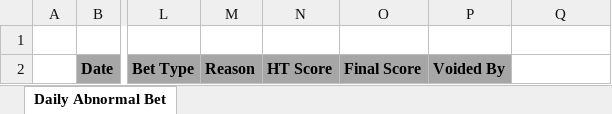
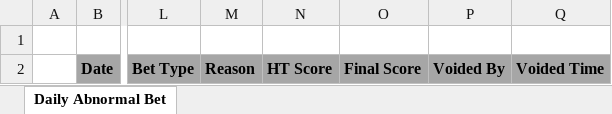
Before and after one commit to starixvn/nap-automail_Fanex.DW.AutoMailReport.ServiceNew, an Excel workbook: AbnormalBets/src/Fanex.AbnomailBets.DailyCSD.Executing/Templates/AbnormalBet.xlsx, sheet Daily Abnormal Bet, drawn as a sheet; only a part is shown, gaps mark what is left out; values as stored, in another font and other column widths than the file's, no borders; the diff names each change by its address in the sheet, - before the commit and + after, or states it on an @@ line.

Commit message:
122800 - NAP Report - Automate daily abnormal bets report for CSD - change request

```diff
--- a/AbnormalBets/src/Fanex.AbnomailBets.DailyCSD.Executing/Templates/AbnormalBet.xlsx (sheet Daily Abnormal Bet)
+++ b/AbnormalBets/src/Fanex.AbnomailBets.DailyCSD.Executing/Templates/AbnormalBet.xlsx (sheet Daily Abnormal Bet)
-Q2: (empty)
+Q2: Voided Time
-Q2 fill: none
+Q2 fill: #A6A6A6
```
Also changed, not shown: 5 other files.
